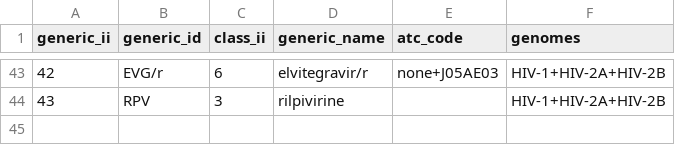
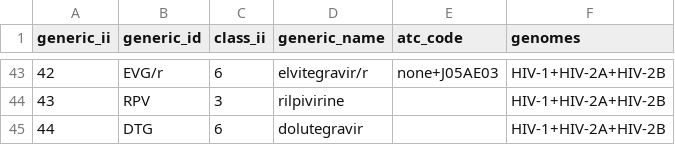
Before and after one commit to hivdb/regadb, a CSV file: regadb-install/drugs-csv/drug_generic.csv, drawn as a sheet; only a part is shown, gaps mark what is left out; the diff names each change by its address in the sheet, - before the commit and + after, or states it on an @@ line.

Commit message:
added drug DTG dolutegravir

```diff
--- a/regadb-install/drugs-csv/drug_generic.csv
+++ b/regadb-install/drugs-csv/drug_generic.csv
+row 45: 44 | DTG | 6 | dolutegravir |  | HIV-1+HIV-2A+HIV-2B
```
